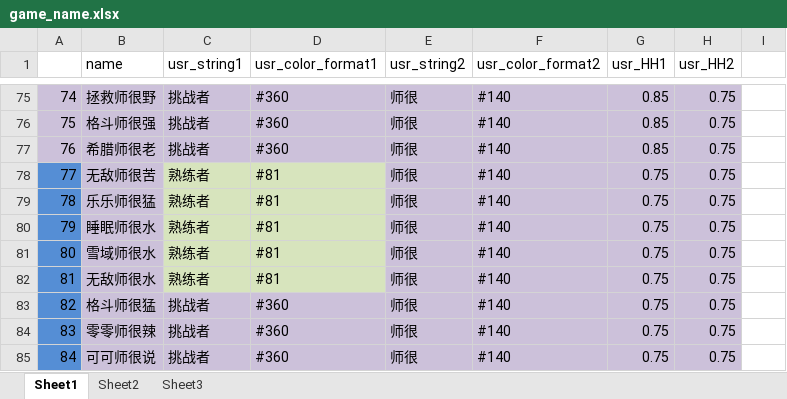
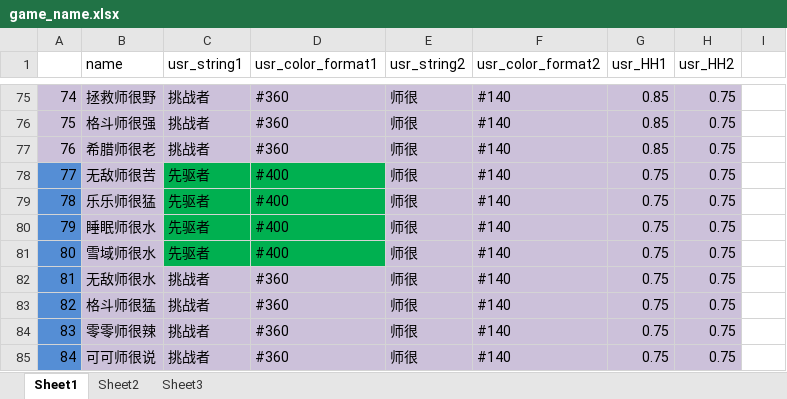
Before and after one commit to Lightman-yang/webdriver_new, an Excel workbook: lw/game_name.xlsx, sheet Sheet1, drawn as a sheet; only a part is shown, gaps mark what is left out; values as stored, in another font and other column widths than the file's, no borders; the diff names each change by its address in the sheet, - before the commit and + after, or states it on an @@ line.

```diff
--- a/lw/game_name.xlsx (sheet Sheet1)
+++ b/lw/game_name.xlsx (sheet Sheet1)
-C78:C81 (usr_string1): 熟练者
+C78:C81 (usr_string1): 先驱者
-C78:D81 fill: #D7E4BD
+C78:D81 fill: #00B050
-D78:D81 (usr_color_format1): #81
+D78:D81 (usr_color_format1): #400
-C82 (usr_string1): 熟练者
+C82 (usr_string1): 挑战者
-C82:D82 fill: #D7E4BD
+C82:D82 fill: #CCC1DA
-D82 (usr_color_format1): #81
+D82 (usr_color_format1): #360
```
Also changed, not shown: 1 other file.
